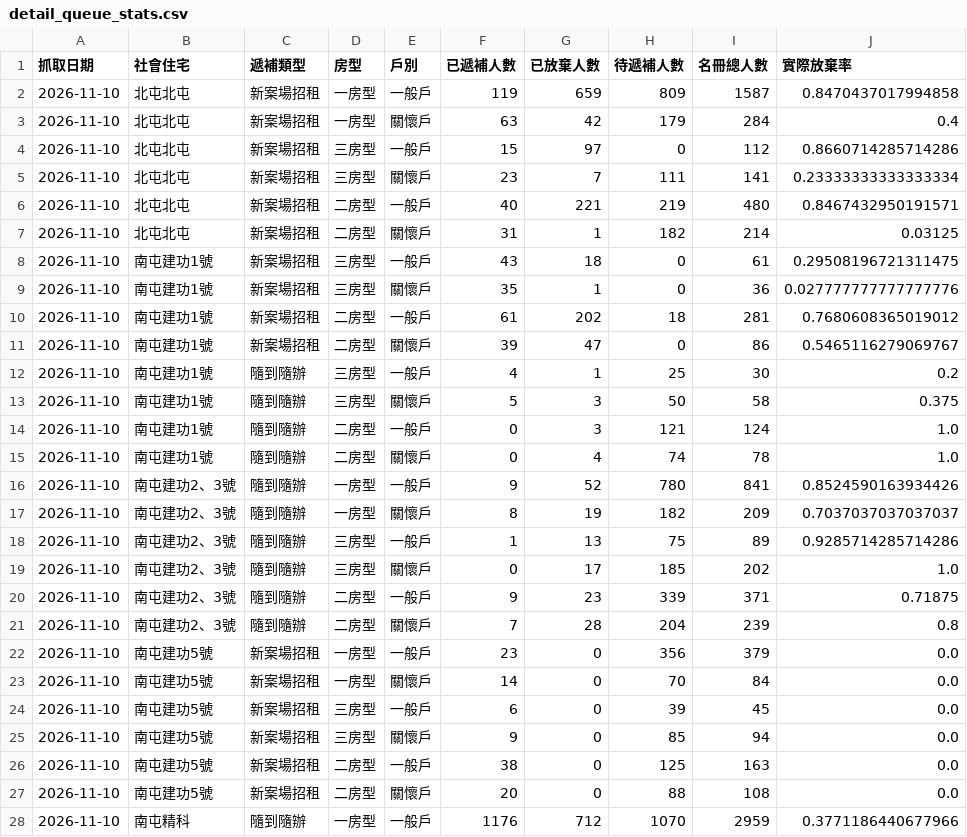
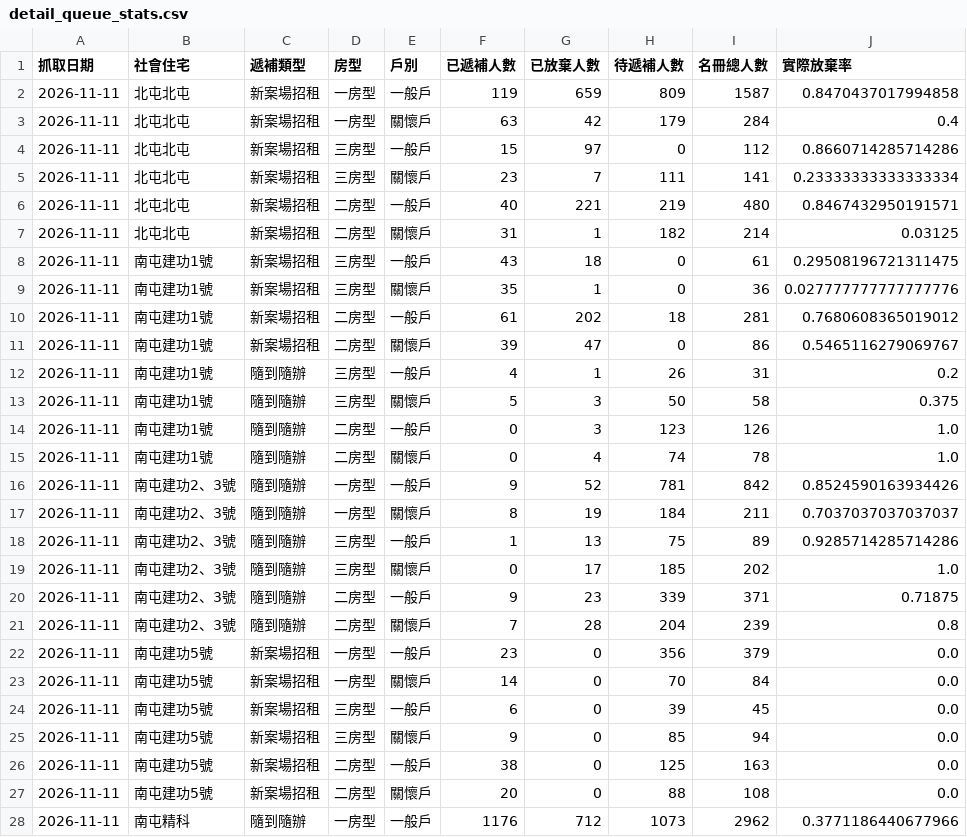
Before and after one commit to abula56/social_housing_tracker, a CSV file: detail_queue_stats.csv, drawn as a sheet; only a part is shown; the diff covers the shown part only.

```diff
--- a/detail_queue_stats.csv
+++ b/detail_queue_stats.csv
@@ -1,28 +1,28 @@
 抓取日期,社會住宅,遞補類型,房型,戶別,已遞補人數,已放棄人數,待遞補人數,名冊總人數,實際放棄率
-2026-11-10,北屯北屯,新案場招租,一房型,一般戶,119,659,809,1587,0.8470437017994858
-2026-11-10,北屯北屯,新案場招租,一房型,關懷戶,63,42,179,284,0.4
-2026-11-10,北屯北屯,新案場招租,三房型,一般戶,15,97,0,112,0.8660714285714286
-2026-11-10,北屯北屯,新案場招租,三房型,關懷戶,23,7,111,141,0.23333333333333334
-2026-11-10,北屯北屯,新案場招租,二房型,一般戶,40,221,219,480,0.8467432950191571
-2026-11-10,北屯北屯,新案場招租,二房型,關懷戶,31,1,182,214,0.03125
-2026-11-10,南屯建功1號,新案場招租,三房型,一般戶,43,18,0,61,0.29508196721311475
-2026-11-10,南屯建功1號,新案場招租,三房型,關懷戶,35,1,0,36,0.027777777777777776
-2026-11-10,南屯建功1號,新案場招租,二房型,一般戶,61,202,18,281,0.7680608365019012
-2026-11-10,南屯建功1號,新案場招租,二房型,關懷戶,39,47,0,86,0.5465116279069767
-2026-11-10,南屯建功1號,隨到隨辦,三房型,一般戶,4,1,25,30,0.2
-2026-11-10,南屯建功1號,隨到隨辦,三房型,關懷戶,5,3,50,58,0.375
-2026-11-10,南屯建功1號,隨到隨辦,二房型,一般戶,0,3,121,124,1.0
-2026-11-10,南屯建功1號,隨到隨辦,二房型,關懷戶,0,4,74,78,1.0
-2026-11-10,南屯建功2、3號,隨到隨辦,一房型,一般戶,9,52,780,841,0.8524590163934426
-2026-11-10,南屯建功2、3號,隨到隨辦,一房型,關懷戶,8,19,182,209,0.7037037037037037
-2026-11-10,南屯建功2、3號,隨到隨辦,三房型,一般戶,1,13,75,89,0.9285714285714286
-2026-11-10,南屯建功2、3號,隨到隨辦,三房型,關懷戶,0,17,185,202,1.0
-2026-11-10,南屯建功2、3號,隨到隨辦,二房型,一般戶,9,23,339,371,0.71875
-2026-11-10,南屯建功2、3號,隨到隨辦,二房型,關懷戶,7,28,204,239,0.8
-2026-11-10,南屯建功5號,新案場招租,一房型,一般戶,23,0,356,379,0.0
-2026-11-10,南屯建功5號,新案場招租,一房型,關懷戶,14,0,70,84,0.0
-2026-11-10,南屯建功5號,新案場招租,三房型,一般戶,6,0,39,45,0.0
-2026-11-10,南屯建功5號,新案場招租,三房型,關懷戶,9,0,85,94,0.0
-2026-11-10,南屯建功5號,新案場招租,二房型,一般戶,38,0,125,163,0.0
-2026-11-10,南屯建功5號,新案場招租,二房型,關懷戶,20,0,88,108,0.0
-2026-11-10,南屯精科,隨到隨辦,一房型,一般戶,1176,712,1070,2959,0.3771186440677966
+2026-11-11,北屯北屯,新案場招租,一房型,一般戶,119,659,809,1587,0.8470437017994858
+2026-11-11,北屯北屯,新案場招租,一房型,關懷戶,63,42,179,284,0.4
+2026-11-11,北屯北屯,新案場招租,三房型,一般戶,15,97,0,112,0.8660714285714286
+2026-11-11,北屯北屯,新案場招租,三房型,關懷戶,23,7,111,141,0.23333333333333334
+2026-11-11,北屯北屯,新案場招租,二房型,一般戶,40,221,219,480,0.8467432950191571
+2026-11-11,北屯北屯,新案場招租,二房型,關懷戶,31,1,182,214,0.03125
+2026-11-11,南屯建功1號,新案場招租,三房型,一般戶,43,18,0,61,0.29508196721311475
+2026-11-11,南屯建功1號,新案場招租,三房型,關懷戶,35,1,0,36,0.027777777777777776
+2026-11-11,南屯建功1號,新案場招租,二房型,一般戶,61,202,18,281,0.7680608365019012
+2026-11-11,南屯建功1號,新案場招租,二房型,關懷戶,39,47,0,86,0.5465116279069767
+2026-11-11,南屯建功1號,隨到隨辦,三房型,一般戶,4,1,26,31,0.2
+2026-11-11,南屯建功1號,隨到隨辦,三房型,關懷戶,5,3,50,58,0.375
+2026-11-11,南屯建功1號,隨到隨辦,二房型,一般戶,0,3,123,126,1.0
+2026-11-11,南屯建功1號,隨到隨辦,二房型,關懷戶,0,4,74,78,1.0
+2026-11-11,南屯建功2、3號,隨到隨辦,一房型,一般戶,9,52,781,842,0.8524590163934426
+2026-11-11,南屯建功2、3號,隨到隨辦,一房型,關懷戶,8,19,184,211,0.7037037037037037
+2026-11-11,南屯建功2、3號,隨到隨辦,三房型,一般戶,1,13,75,89,0.9285714285714286
+2026-11-11,南屯建功2、3號,隨到隨辦,三房型,關懷戶,0,17,185,202,1.0
+2026-11-11,南屯建功2、3號,隨到隨辦,二房型,一般戶,9,23,339,371,0.71875
+2026-11-11,南屯建功2、3號,隨到隨辦,二房型,關懷戶,7,28,204,239,0.8
+2026-11-11,南屯建功5號,新案場招租,一房型,一般戶,23,0,356,379,0.0
+2026-11-11,南屯建功5號,新案場招租,一房型,關懷戶,14,0,70,84,0.0
+2026-11-11,南屯建功5號,新案場招租,三房型,一般戶,6,0,39,45,0.0
+2026-11-11,南屯建功5號,新案場招租,三房型,關懷戶,9,0,85,94,0.0
+2026-11-11,南屯建功5號,新案場招租,二房型,一般戶,38,0,125,163,0.0
+2026-11-11,南屯建功5號,新案場招租,二房型,關懷戶,20,0,88,108,0.0
+2026-11-11,南屯精科,隨到隨辦,一房型,一般戶,1176,712,1073,2962,0.3771186440677966
```
Also changed, not shown: 112 edited cells elsewhere in this file, 4 other files.
